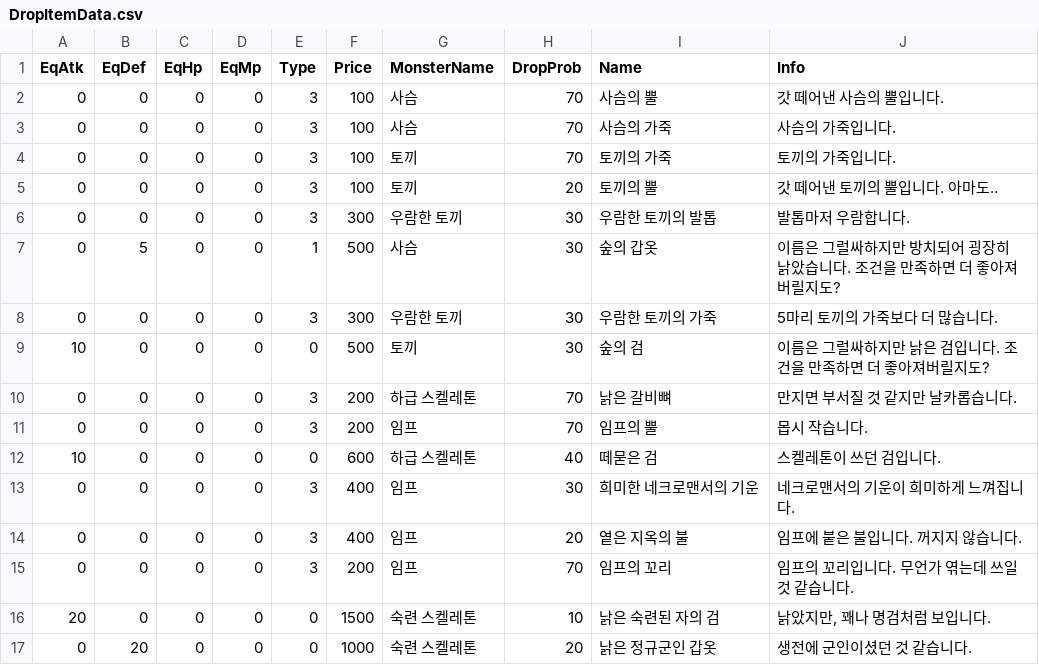
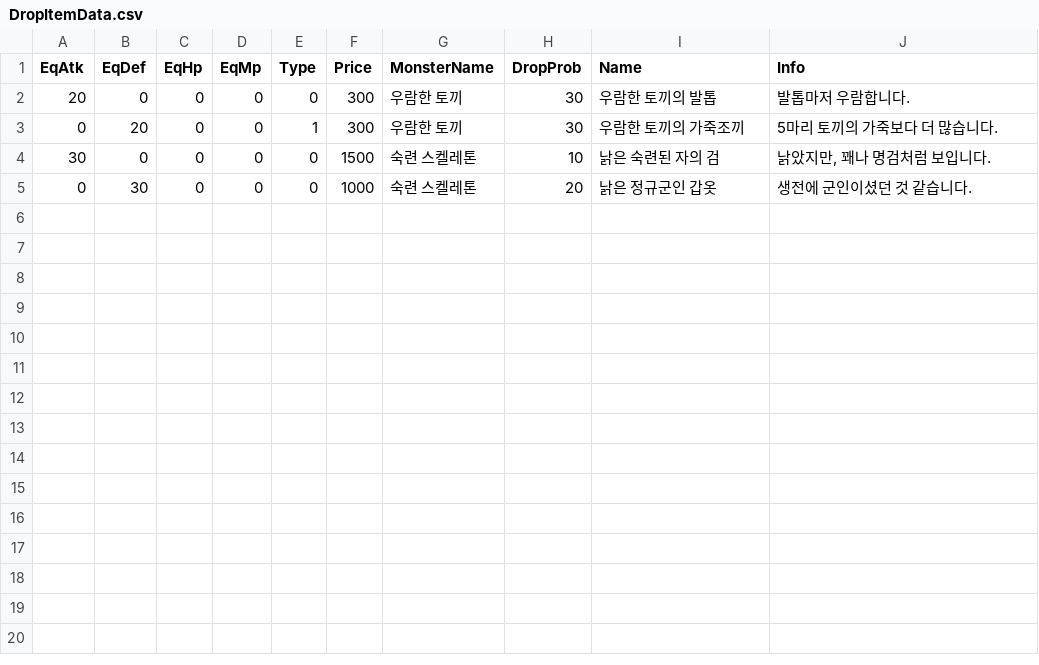
Before and after one commit to KimMaYa1/SPT-B12, a CSV file: TeamProject/Data/DropItemData.csv, drawn as a sheet.

Commit message:
DropItemData.csv 수정 및 이전 파일 세이브

```diff
--- a/TeamProject/Data/DropItemData.csv
+++ b/TeamProject/Data/DropItemData.csv
@@ -1,17 +1,5 @@
 EqAtk,EqDef,EqHp,EqMp,Type,Price,MonsterName,DropProb,Name,Info
-0,0,0,0,3,100,사슴,70,사슴의 뿔,갓 떼어낸 사슴의 뿔입니다.
-0,0,0,0,3,100,사슴,70,사슴의 가죽,사슴의 가죽입니다.
-0,0,0,0,3,100,토끼,70,토끼의 가죽,토끼의 가죽입니다.
-0,0,0,0,3,100,토끼,20,토끼의 뿔,갓 떼어낸 토끼의 뿔입니다. 아마도..
-0,0,0,0,3,300,우람한 토끼,30,우람한 토끼의 발톱,발톱마저 우람합니다.
-0,5,0,0,1,500,사슴,30,숲의 갑옷,이름은 그럴싸하지만 방치되어 굉장히 낡았습니다. 조건을 만족하면 더 좋아져버릴지도?
-0,0,0,0,3,300,우람한 토끼,30,우람한 토끼의 가죽,5마리 토끼의 가죽보다 더 많습니다.
-10,0,0,0,0,500,토끼,30,숲의 검,이름은 그럴싸하지만 낡은 검입니다. 조건을 만족하면 더 좋아져버릴지도?
-0,0,0,0,3,200,하급 스켈레톤,70,낡은 갈비뼈,만지면 부서질 것 같지만 날카롭습니다.
-0,0,0,0,3,200,임프,70,임프의 뿔,몹시 작습니다.
-10,0,0,0,0,600,하급 스켈레톤,40,떼묻은 검,스켈레톤이 쓰던 검입니다.
-0,0,0,0,3,400,임프,30,희미한 네크로맨서의 기운,네크로맨서의 기운이 희미하게 느껴집니다.
-0,0,0,0,3,400,임프,20,옅은 지옥의 불,임프에 붙은 불입니다. 꺼지지 않습니다.
-0,0,0,0,3,200,임프,70,임프의 꼬리,임프의 꼬리입니다. 무언가 엮는데 쓰일 것 같습니다.
-20,0,0,0,0,1500,숙련 스켈레톤,10,낡은 숙련된 자의 검,"낡았지만, 꽤나 명검처럼 보입니다."
-0,20,0,0,0,1000,숙련 스켈레톤,20,낡은 정규군인 갑옷,생전에 군인이셨던 것 같습니다.
+20,0,0,0,0,300,우람한 토끼,30,우람한 토끼의 발톱,발톱마저 우람합니다.
+0,20,0,0,1,300,우람한 토끼,30,우람한 토끼의 가죽조끼,5마리 토끼의 가죽보다 더 많습니다.
+30,0,0,0,0,1500,숙련 스켈레톤,10,낡은 숙련된 자의 검,"낡았지만, 꽤나 명검처럼 보입니다."
+0,30,0,0,0,1000,숙련 스켈레톤,20,낡은 정규군인 갑옷,생전에 군인이셨던 것 같습니다.
```
Also changed, not shown: 1 other file.
